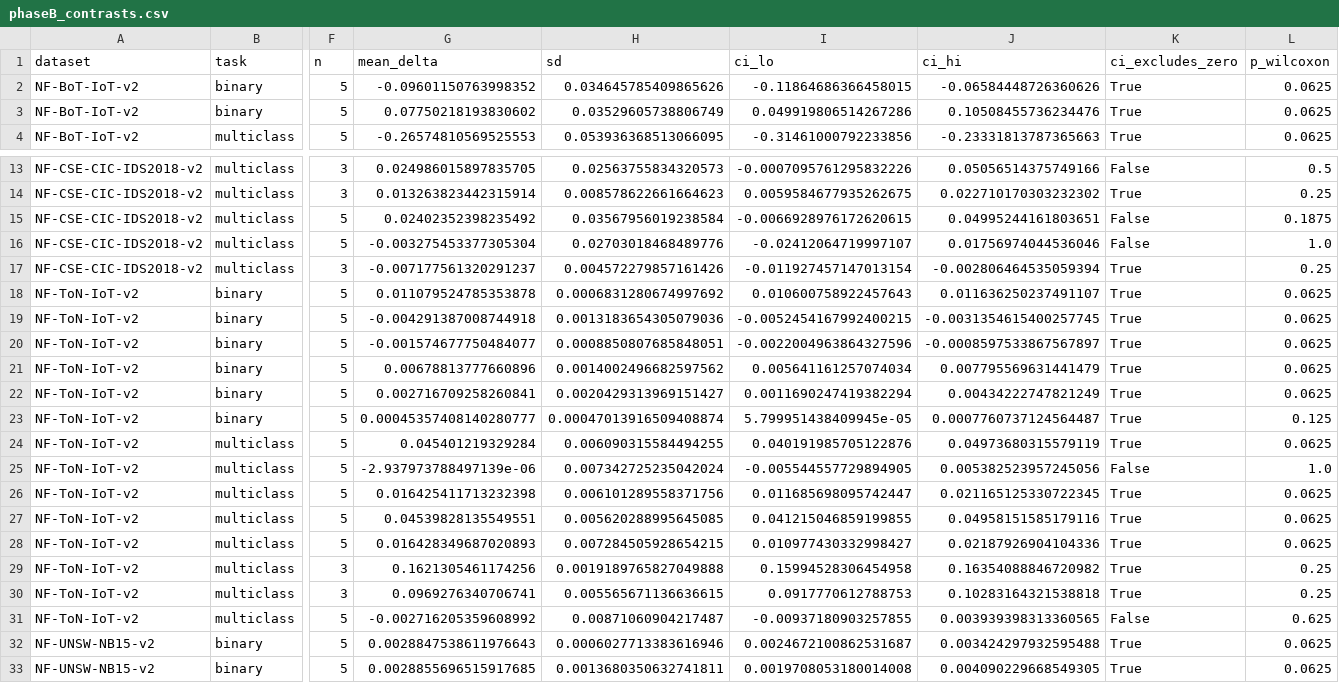
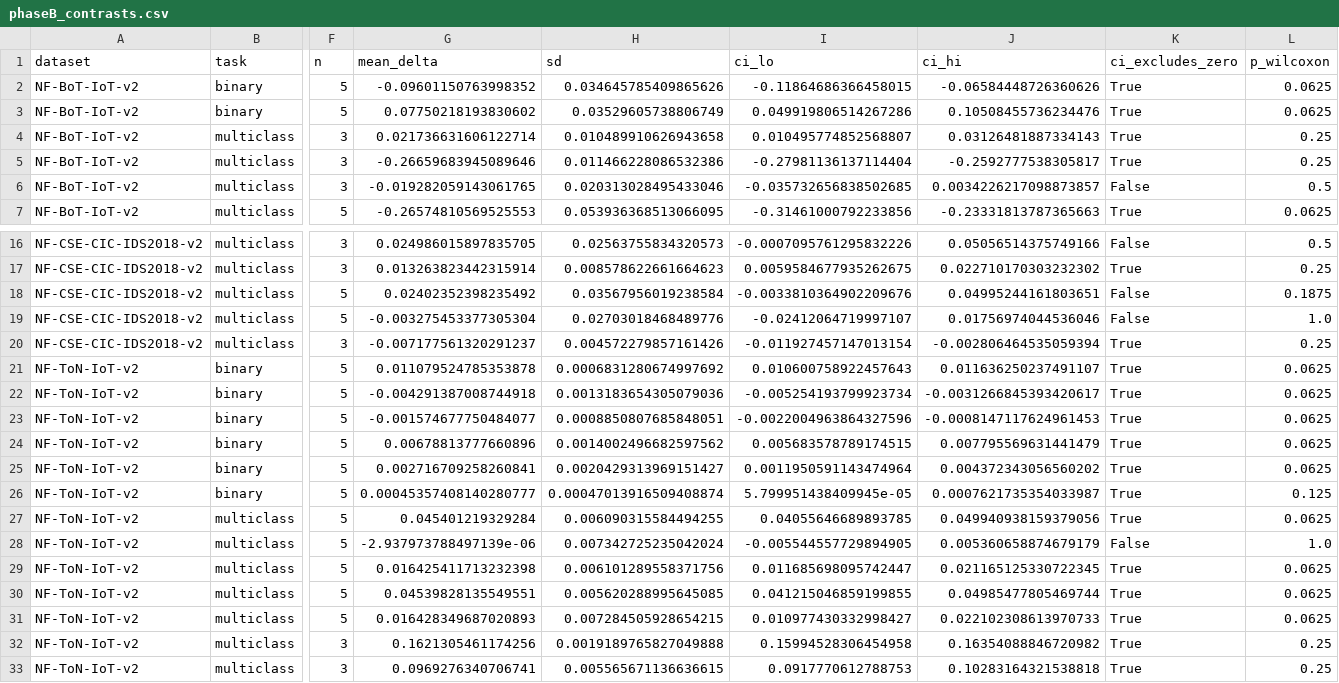
Before and after one commit to TranQuy-lab/reseach1, a CSV file: research_q4_2026/results/phaseB_contrasts.csv, drawn as a sheet; only a part is shown, gaps mark what is left out; the shorter side is filled out with more unchanged rows; addresses are those after the commit; rows hold the shown columns only; the diff covers the shown part only; the diff names each change by its address in the sheet, - before the commit and + after, or states it on an @@ line.

```diff
--- a/research_q4_2026/results/phaseB_contrasts.csv
+++ b/research_q4_2026/results/phaseB_contrasts.csv
+row 4: NF-BoT-IoT-v2 | multiclass | 3 | 0.021736631606122714 | 0.010489910626943658 | 0.010495774852568807 | 0.03126481887334143 | True | 0.25
+row 5: NF-BoT-IoT-v2 | multiclass | 3 | -0.26659683945089646 | 0.011466228086532386 | -0.27981136137114404 | -0.2592777538305817 | True | 0.25
+row 6: NF-BoT-IoT-v2 | multiclass | 3 | -0.019282059143061765 | 0.020313028495433046 | -0.035732656838502685 | 0.0034226217098873857 | False | 0.5
-I18 (ci_lo): -0.0066928976172620615
+I18 (ci_lo): -0.0033810364902209676
-I22 (ci_lo): -0.0052454167992400215
+I22 (ci_lo): -0.005254193799923734
-J22 (ci_hi): -0.0031354615400257745
+J22 (ci_hi): -0.0031266845393420617
-J23 (ci_hi): -0.0008597533867567897
+J23 (ci_hi): -0.0008147117624961453
-I24 (ci_lo): 0.005641161257074034
+I24 (ci_lo): 0.005683578789174515
-I25 (ci_lo): 0.0011690247419382294
+I25 (ci_lo): 0.0011950591143474964
-J25 (ci_hi): 0.00434222747821249
+J25 (ci_hi): 0.004372343056560202
-J26 (ci_hi): 0.0007760737124564487
+J26 (ci_hi): 0.0007621735354033987
-I27 (ci_lo): 0.040191985705122876
+I27 (ci_lo): 0.04055646689893785
-J27 (ci_hi): 0.04973680315579119
+J27 (ci_hi): 0.049940938159379056
-J28 (ci_hi): 0.005382523957245056
+J28 (ci_hi): 0.005360658874679179
-J30 (ci_hi): 0.04958151585179116
+J30 (ci_hi): 0.04985477805469744
-J31 (ci_hi): 0.02187926904104336
+J31 (ci_hi): 0.022102308613970733
```
Also changed, not shown: 5 edited cells elsewhere in this file, research_q4_2026/results/phaseB_matrix.csv, research_q4_2026/results/phaseB_pooled.csv, 11 other files.
